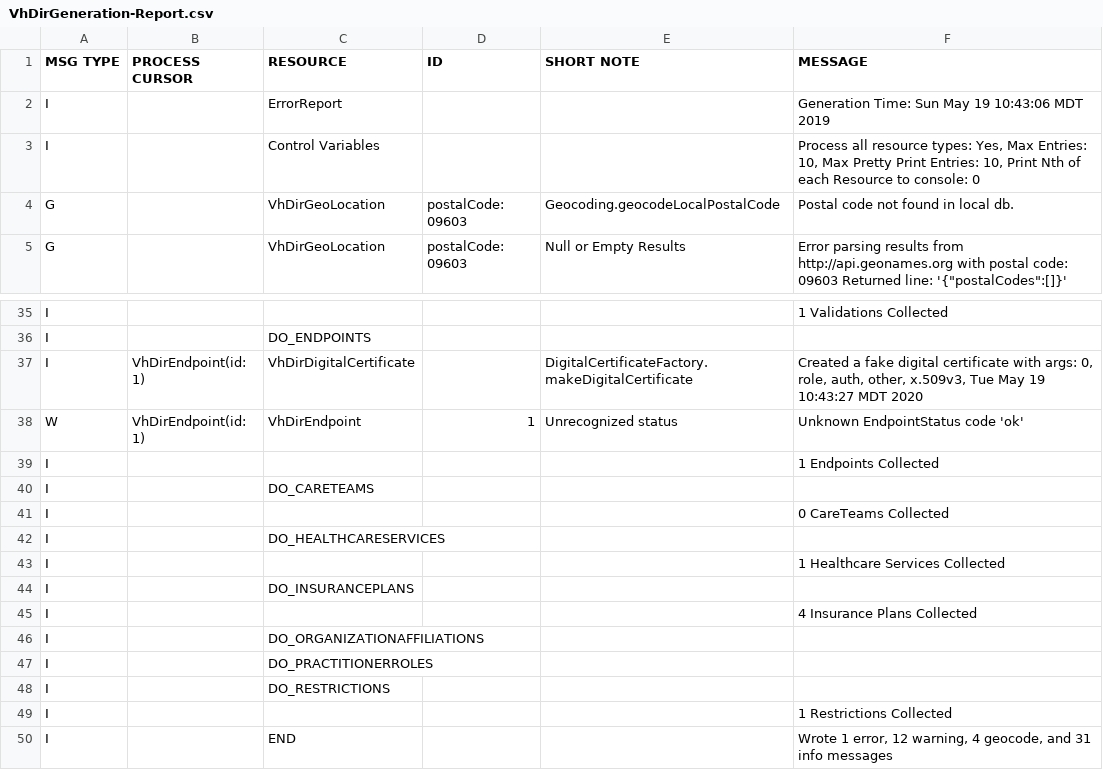
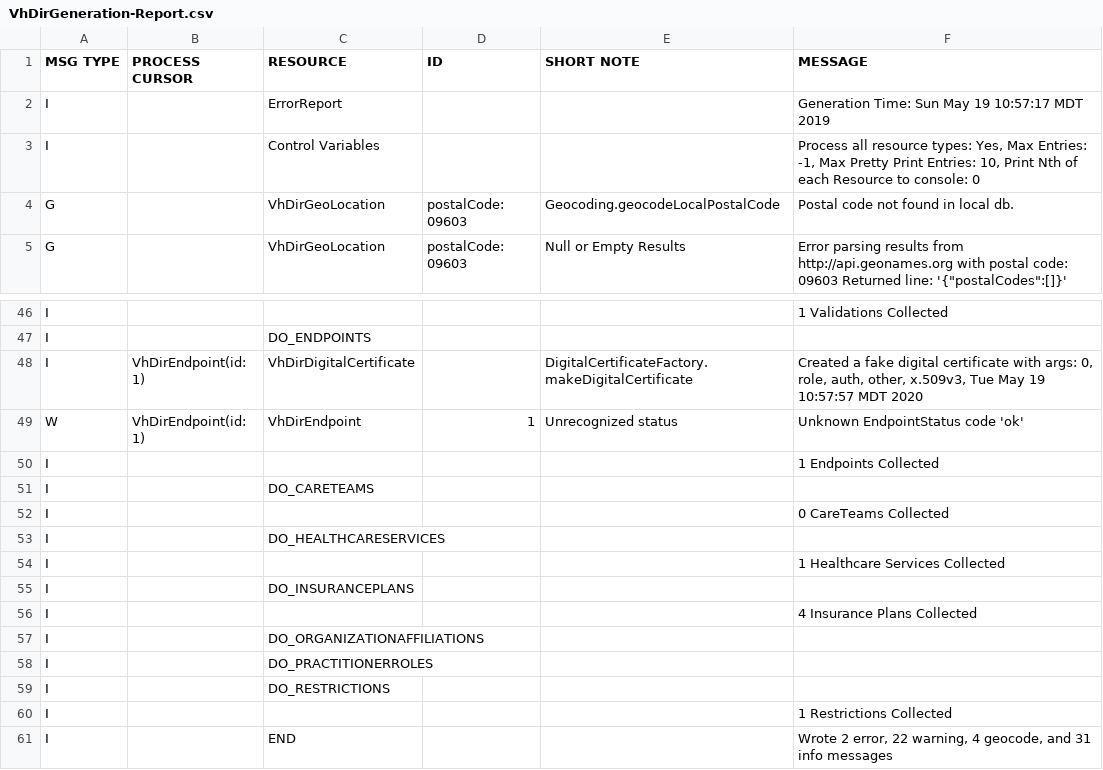
Before and after one commit to onc-healthit/SPD, a CSV file: DataGenerator/VhDirGeneration-Report.csv, drawn as a sheet; only a part is shown, gaps mark what is left out; the diff covers the shown part only.

```diff
--- a/DataGenerator/VhDirGeneration-Report.csv
+++ b/DataGenerator/VhDirGeneration-Report.csv
@@ -1,4 +1,4 @@
 MSG TYPE |PROCESS CURSOR |RESOURCE |ID |SHORT NOTE |MESSAGE
-I |  |ErrorReport | | |Generation Time: Sun May 19 10:43:06 MDT 2019
-I |  |Control Variables | | |Process all resource types: Yes, Max Entries: 10, Max Pretty Print Entries: 10, Print Nth of each Resource to console: 0
+I |  |ErrorReport | | |Generation Time: Sun May 19 10:57:17 MDT 2019
+I |  |Control Variables | | |Process all resource types: Yes, Max Entries: -1, Max Pretty Print Entries: 10, Print Nth of each Resource to console: 0
 G |  |VhDirGeoLocation |postalCode: 09603 |Geocoding.geocodeLocalPostalCode |Postal code not found in local db.
@@ -36,3 +47,3 @@ I |  | | | |1 Validations Collected
 I |  |DO_ENDPOINTS | | |
-I |VhDirEndpoint(id: 1)  |VhDirDigitalCertificate | |DigitalCertificateFactory.makeDigitalCertificate |Created a fake digital certificate with args: 0, role, auth, other, x.509v3, Tue May 19 10:43:27 MDT 2020
+I |VhDirEndpoint(id: 1)  |VhDirDigitalCertificate | |DigitalCertificateFactory.makeDigitalCertificate |Created a fake digital certificate with args: 0, role, auth, other, x.509v3, Tue May 19 10:57:57 MDT 2020
 W |VhDirEndpoint(id: 1)  |VhDirEndpoint |1 |Unrecognized status |Unknown EndpointStatus code 'ok'
@@ -49,2 +60,2 @@ I |  |DO_RESTRICTIONS | | |
 I |  | | | |1 Restrictions Collected
-I |  |END | | |Wrote 1 error, 12 warning, 4 geocode, and 31 info messages
+I |  |END | | |Wrote 2 error, 22 warning, 4 geocode, and 31 info messages
```
Also changed, not shown: 11 added rows and 8 edited cells elsewhere in this file, 35 other files.
